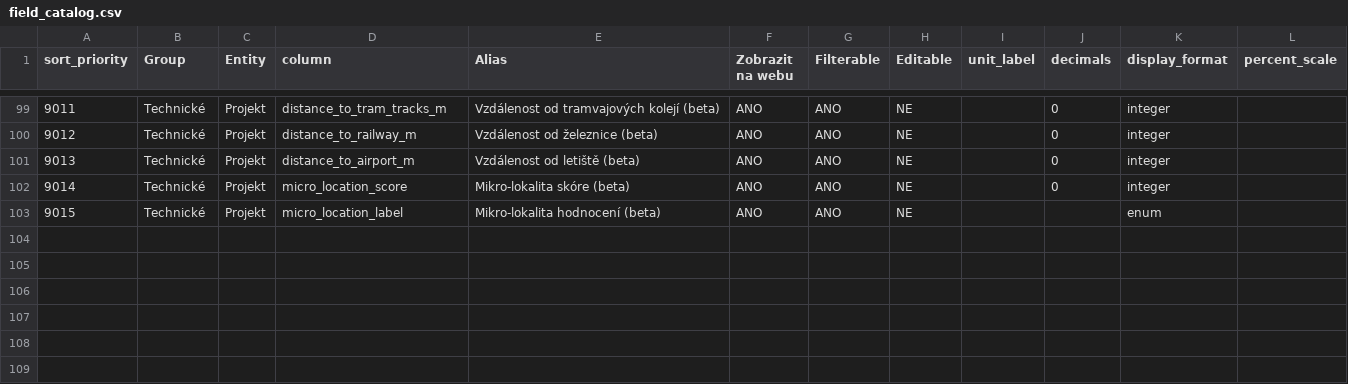
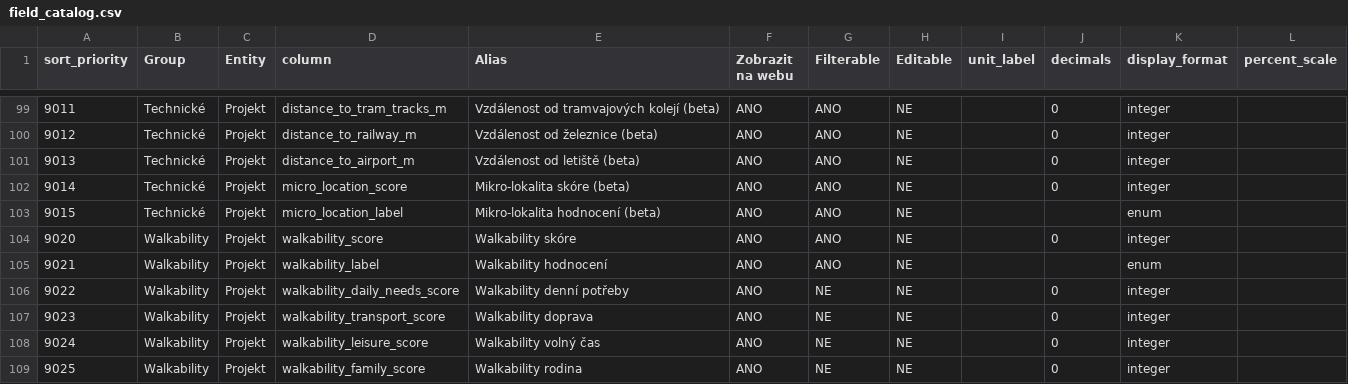
Before and after one commit to vojtiksek/reamar-ai, a CSV file: backend/src/app/field_catalog.csv, drawn as a sheet; only a part is shown, gaps mark what is left out.

Commit message:
Implement walkability metrics and location enrichment features
This update introduces new fields related to walkability, including various distance metrics to amenities and walkability scores, enhancing project data representation. Additionally, it adds functionality for enriching project location metrics based on changes in GPS or region, improving the accuracy of location-related data. The UI has been updated to support these features, ensuring a more comprehensive overview for users and enhancing overall data clarity and user experience.

```diff
--- a/backend/src/app/field_catalog.csv
+++ b/backend/src/app/field_catalog.csv
@@ -103 +103,7 @@ sort_priority;Group;Entity;column;Alias;Zobrazit na webu;Filterable;Editable;uni
 9015;Technické;Projekt;micro_location_label;Mikro-lokalita hodnocení (beta);ANO;ANO;NE;;;enum;
+9020;Walkability;Projekt;walkability_score;Walkability skóre;ANO;ANO;NE;;0;integer;
+9021;Walkability;Projekt;walkability_label;Walkability hodnocení;ANO;ANO;NE;;;enum;
+9022;Walkability;Projekt;walkability_daily_needs_score;Walkability denní potřeby;ANO;NE;NE;;0;integer;
+9023;Walkability;Projekt;walkability_transport_score;Walkability doprava;ANO;NE;NE;;0;integer;
+9024;Walkability;Projekt;walkability_leisure_score;Walkability volný čas;ANO;NE;NE;;0;integer;
+9025;Walkability;Projekt;walkability_family_score;Walkability rodina;ANO;NE;NE;;0;integer;
```
Also changed, not shown: 14 other files.
